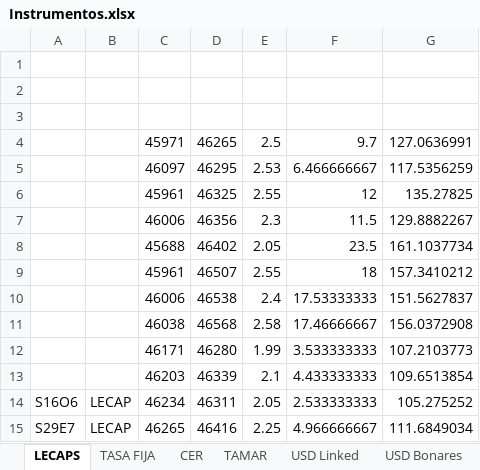
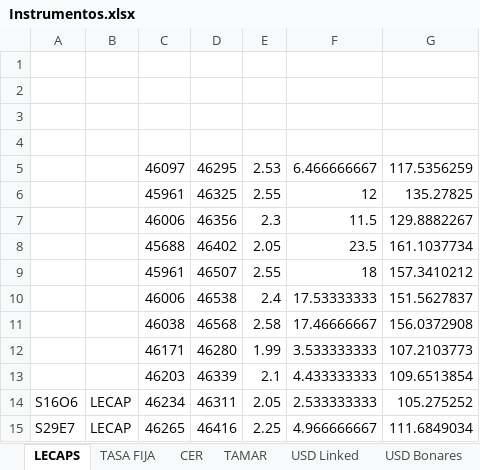
Before and after one commit to Ignacio-Talento/Monitor-SoberanosARG, an Excel workbook: Instrumentos.xlsx, sheet LECAPS, drawn as a sheet; values as stored, in another font and other column widths than the file's, no borders; the diff names each change by its address in the sheet, - before the commit and + after, or states it on an @@ line.

```diff
--- a/Instrumentos.xlsx (sheet LECAPS)
+++ b/Instrumentos.xlsx (sheet LECAPS)
-row 4:  |  | 45971 | 46265 | 2.5 | 9.7 | 127.0636991
+row 4: (empty)
```
Also changed, not shown: sheet Duales, sheet TAMAR, sheet USD Linked, sheet ONs, 1 other file.
